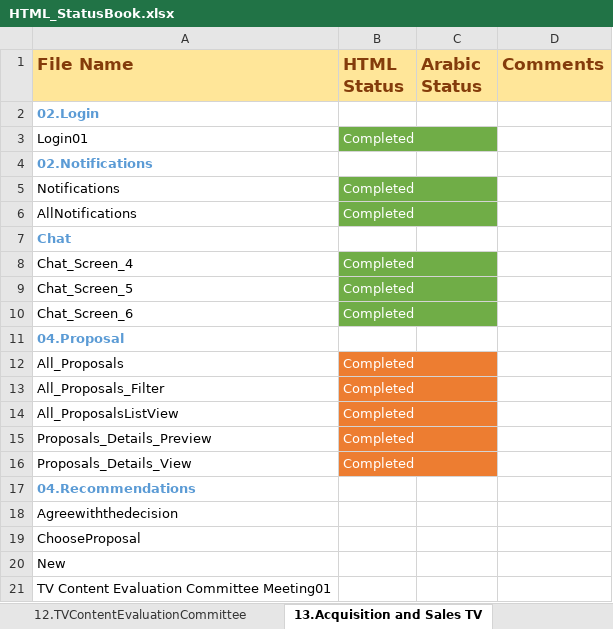
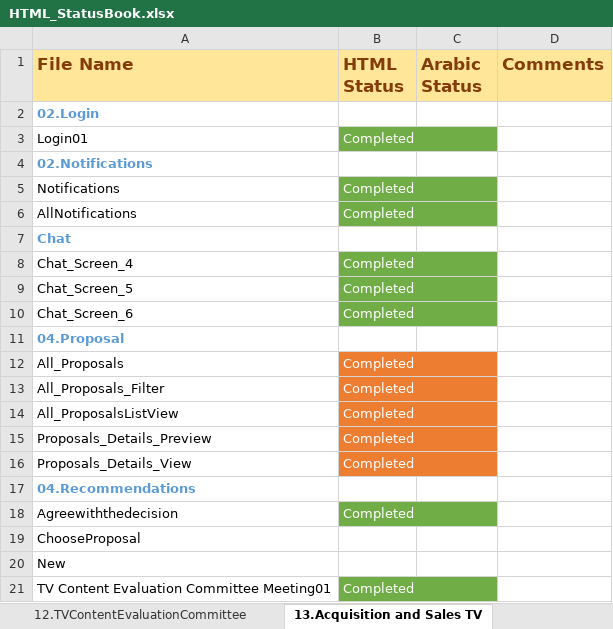
Before and after one commit to prajinrock/AD_HTML, an Excel workbook: HTML_StatusBook.xlsx, sheet 13.Acquisition and Sales TV, drawn as a sheet; values as stored, in another font and other column widths than the file's, no borders; the diff names each change by its address in the sheet, - before the commit and + after, or states it on an @@ line.

```diff
--- a/HTML_StatusBook.xlsx (sheet 13.Acquisition and Sales TV)
+++ b/HTML_StatusBook.xlsx (sheet 13.Acquisition and Sales TV)
-B18 (HTML Status): (empty)
+B18 (HTML Status): Completed
-B18 fill: none
+B18 fill: #70AD47
-B21 (HTML Status): (empty)
+B21 (HTML Status): Completed
-B21 fill: none
+B21 fill: #70AD47
```
Also changed, not shown: sheet 05.TVContentAcquisition, sheet 12.TVContentEvaluationCommittee, sheet 08.CommercialTeam, sheet 15.Legal, sheet 09.MarketingTeam, sheet 14.FinanceTeam, 3 more sheets, 9 other files.
